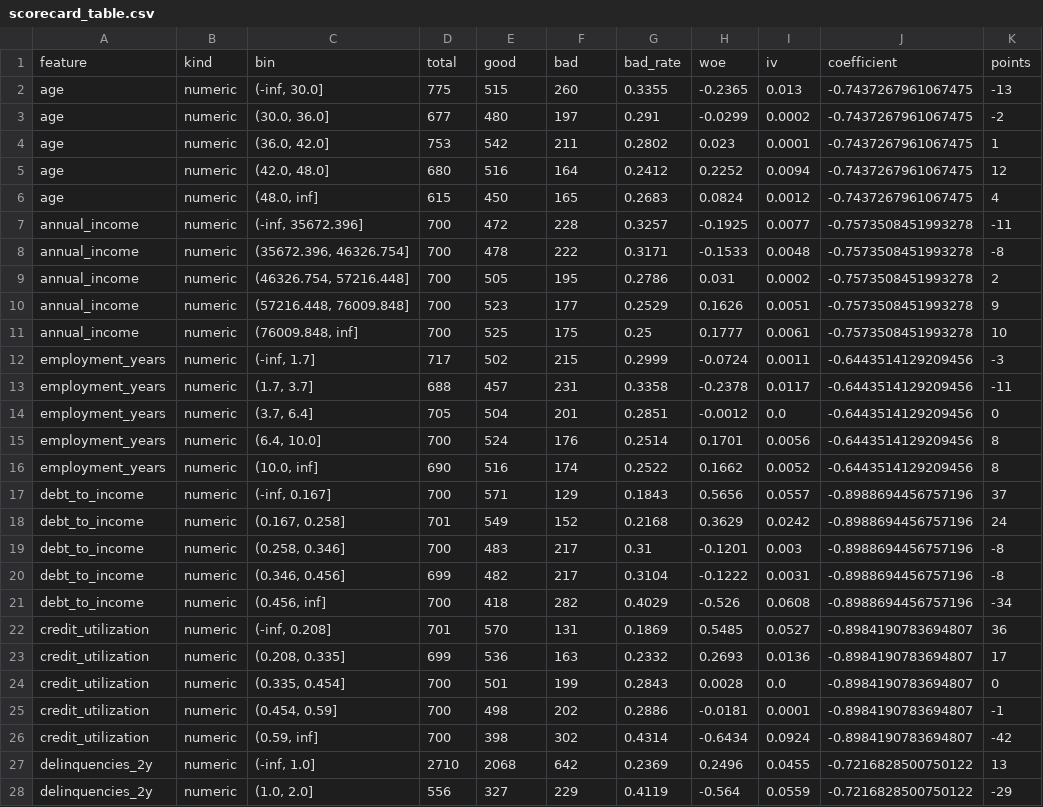
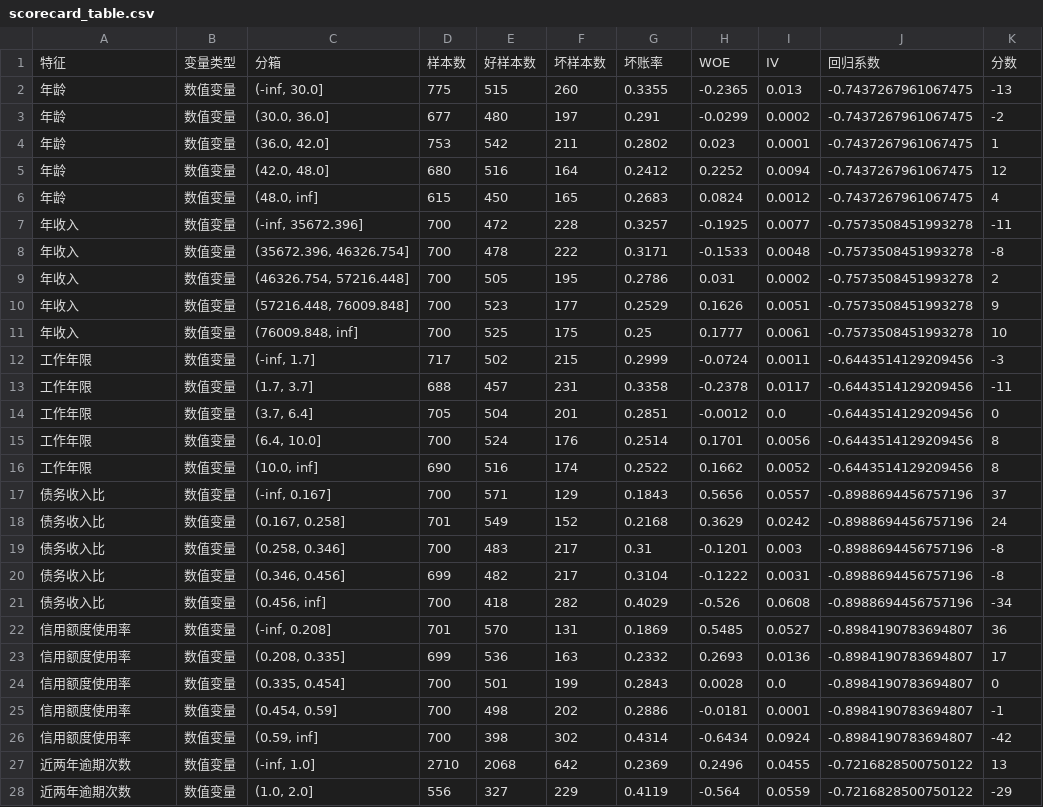
Before and after one commit to Yukino-O/credit-scorecard-risk-model, a CSV file: artifacts/reports/scorecard_table.csv, drawn as a sheet; only a part is shown; the diff covers the shown part only.

```diff
--- a/artifacts/reports/scorecard_table.csv
+++ b/artifacts/reports/scorecard_table.csv
@@ -1,28 +1,28 @@
-feature,kind,bin,total,good,bad,bad_rate,woe,iv,coefficient,points
-age,numeric,"(-inf, 30.0]",775,515,260,0.3355,-0.2365,0.013,-0.7437267961067475,-13
-age,numeric,"(30.0, 36.0]",677,480,197,0.291,-0.0299,0.0002,-0.7437267961067475,-2
-age,numeric,"(36.0, 42.0]",753,542,211,0.2802,0.023,0.0001,-0.7437267961067475,1
-age,numeric,"(42.0, 48.0]",680,516,164,0.2412,0.2252,0.0094,-0.7437267961067475,12
-age,numeric,"(48.0, inf]",615,450,165,0.2683,0.0824,0.0012,-0.7437267961067475,4
-annual_income,numeric,"(-inf, 35672.396]",700,472,228,0.3257,-0.1925,0.0077,-0.7573508451993278,-11
-annual_income,numeric,"(35672.396, 46326.754]",700,478,222,0.3171,-0.1533,0.0048,-0.7573508451993278,-8
-annual_income,numeric,"(46326.754, 57216.448]",700,505,195,0.2786,0.031,0.0002,-0.7573508451993278,2
-annual_income,numeric,"(57216.448, 76009.848]",700,523,177,0.2529,0.1626,0.0051,-0.7573508451993278,9
-annual_income,numeric,"(76009.848, inf]",700,525,175,0.25,0.1777,0.0061,-0.7573508451993278,10
-employment_years,numeric,"(-inf, 1.7]",717,502,215,0.2999,-0.0724,0.0011,-0.6443514129209456,-3
-employment_years,numeric,"(1.7, 3.7]",688,457,231,0.3358,-0.2378,0.0117,-0.6443514129209456,-11
-employment_years,numeric,"(3.7, 6.4]",705,504,201,0.2851,-0.0012,0.0,-0.6443514129209456,0
-employment_years,numeric,"(6.4, 10.0]",700,524,176,0.2514,0.1701,0.0056,-0.6443514129209456,8
-employment_years,numeric,"(10.0, inf]",690,516,174,0.2522,0.1662,0.0052,-0.6443514129209456,8
-debt_to_income,numeric,"(-inf, 0.167]",700,571,129,0.1843,0.5656,0.0557,-0.8988694456757196,37
-debt_to_income,numeric,"(0.167, 0.258]",701,549,152,0.2168,0.3629,0.0242,-0.8988694456757196,24
-debt_to_income,numeric,"(0.258, 0.346]",700,483,217,0.31,-0.1201,0.003,-0.8988694456757196,-8
-debt_to_income,numeric,"(0.346, 0.456]",699,482,217,0.3104,-0.1222,0.0031,-0.8988694456757196,-8
-debt_to_income,numeric,"(0.456, inf]",700,418,282,0.4029,-0.526,0.0608,-0.8988694456757196,-34
-credit_utilization,numeric,"(-inf, 0.208]",701,570,131,0.1869,0.5485,0.0527,-0.8984190783694807,36
-credit_utilization,numeric,"(0.208, 0.335]",699,536,163,0.2332,0.2693,0.0136,-0.8984190783694807,17
-credit_utilization,numeric,"(0.335, 0.454]",700,501,199,0.2843,0.0028,0.0,-0.8984190783694807,0
-credit_utilization,numeric,"(0.454, 0.59]",700,498,202,0.2886,-0.0181,0.0001,-0.8984190783694807,-1
-credit_utilization,numeric,"(0.59, inf]",700,398,302,0.4314,-0.6434,0.0924,-0.8984190783694807,-42
-delinquencies_2y,numeric,"(-inf, 1.0]",2710,2068,642,0.2369,0.2496,0.0455,-0.7216828500750122,13
-delinquencies_2y,numeric,"(1.0, 2.0]",556,327,229,0.4119,-0.564,0.0559,-0.7216828500750122,-29
+特征,变量类型,分箱,样本数,好样本数,坏样本数,坏账率,WOE,IV,回归系数,分数
+年龄,数值变量,"(-inf, 30.0]",775,515,260,0.3355,-0.2365,0.013,-0.7437267961067475,-13
+年龄,数值变量,"(30.0, 36.0]",677,480,197,0.291,-0.0299,0.0002,-0.7437267961067475,-2
+年龄,数值变量,"(36.0, 42.0]",753,542,211,0.2802,0.023,0.0001,-0.7437267961067475,1
+年龄,数值变量,"(42.0, 48.0]",680,516,164,0.2412,0.2252,0.0094,-0.7437267961067475,12
+年龄,数值变量,"(48.0, inf]",615,450,165,0.2683,0.0824,0.0012,-0.7437267961067475,4
+年收入,数值变量,"(-inf, 35672.396]",700,472,228,0.3257,-0.1925,0.0077,-0.7573508451993278,-11
+年收入,数值变量,"(35672.396, 46326.754]",700,478,222,0.3171,-0.1533,0.0048,-0.7573508451993278,-8
+年收入,数值变量,"(46326.754, 57216.448]",700,505,195,0.2786,0.031,0.0002,-0.7573508451993278,2
+年收入,数值变量,"(57216.448, 76009.848]",700,523,177,0.2529,0.1626,0.0051,-0.7573508451993278,9
+年收入,数值变量,"(76009.848, inf]",700,525,175,0.25,0.1777,0.0061,-0.7573508451993278,10
+工作年限,数值变量,"(-inf, 1.7]",717,502,215,0.2999,-0.0724,0.0011,-0.6443514129209456,-3
+工作年限,数值变量,"(1.7, 3.7]",688,457,231,0.3358,-0.2378,0.0117,-0.6443514129209456,-11
+工作年限,数值变量,"(3.7, 6.4]",705,504,201,0.2851,-0.0012,0.0,-0.6443514129209456,0
+工作年限,数值变量,"(6.4, 10.0]",700,524,176,0.2514,0.1701,0.0056,-0.6443514129209456,8
+工作年限,数值变量,"(10.0, inf]",690,516,174,0.2522,0.1662,0.0052,-0.6443514129209456,8
+债务收入比,数值变量,"(-inf, 0.167]",700,571,129,0.1843,0.5656,0.0557,-0.8988694456757196,37
+债务收入比,数值变量,"(0.167, 0.258]",701,549,152,0.2168,0.3629,0.0242,-0.8988694456757196,24
+债务收入比,数值变量,"(0.258, 0.346]",700,483,217,0.31,-0.1201,0.003,-0.8988694456757196,-8
+债务收入比,数值变量,"(0.346, 0.456]",699,482,217,0.3104,-0.1222,0.0031,-0.8988694456757196,-8
+债务收入比,数值变量,"(0.456, inf]",700,418,282,0.4029,-0.526,0.0608,-0.8988694456757196,-34
+信用额度使用率,数值变量,"(-inf, 0.208]",701,570,131,0.1869,0.5485,0.0527,-0.8984190783694807,36
+信用额度使用率,数值变量,"(0.208, 0.335]",699,536,163,0.2332,0.2693,0.0136,-0.8984190783694807,17
+信用额度使用率,数值变量,"(0.335, 0.454]",700,501,199,0.2843,0.0028,0.0,-0.8984190783694807,0
+信用额度使用率,数值变量,"(0.454, 0.59]",700,498,202,0.2886,-0.0181,0.0001,-0.8984190783694807,-1
+信用额度使用率,数值变量,"(0.59, inf]",700,398,302,0.4314,-0.6434,0.0924,-0.8984190783694807,-42
+近两年逾期次数,数值变量,"(-inf, 1.0]",2710,2068,642,0.2369,0.2496,0.0455,-0.7216828500750122,13
+近两年逾期次数,数值变量,"(1.0, 2.0]",556,327,229,0.4119,-0.564,0.0559,-0.7216828500750122,-29
```
Also changed, not shown: 67 edited cells elsewhere in this file, artifacts/reports/approval_cutoffs.csv, artifacts/reports/feature_importance.csv, 15 other files.
